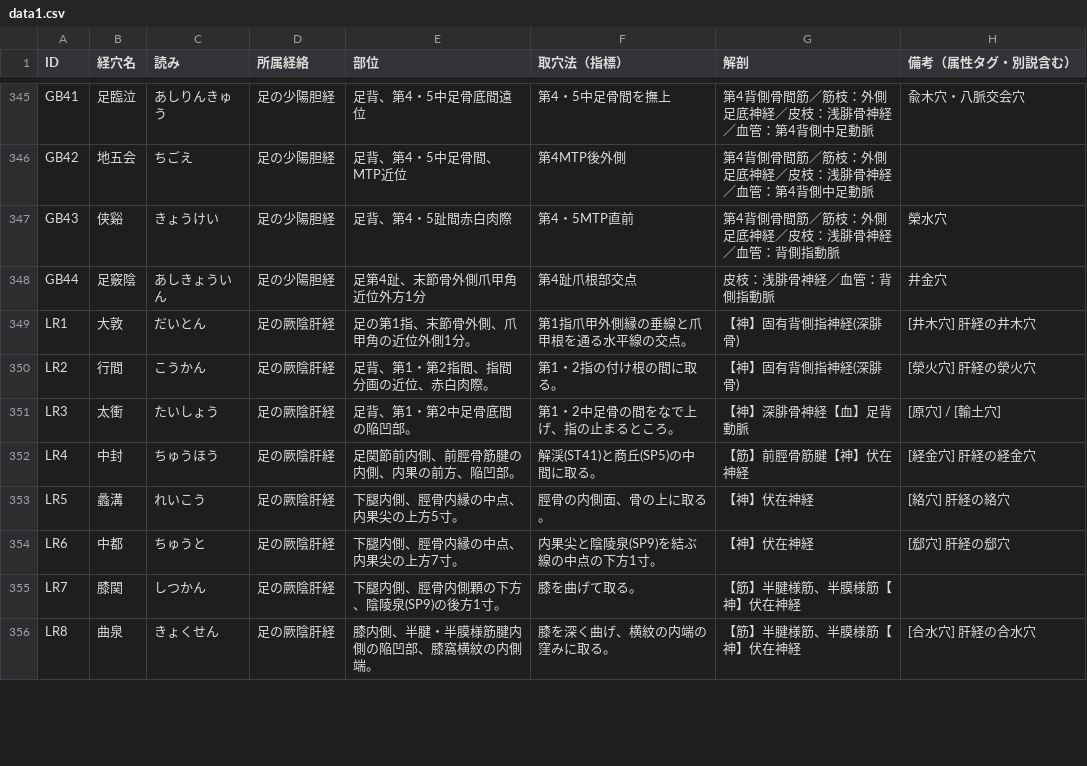
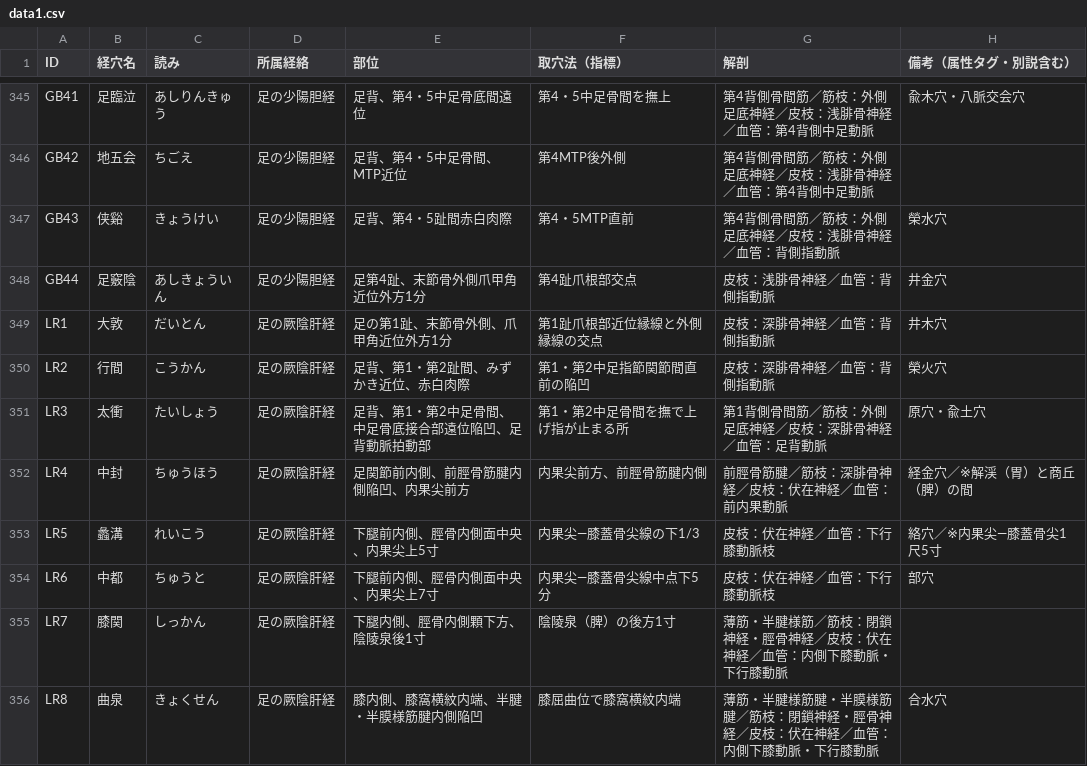
Before and after one commit to kaoman0079-ops/keiraku-master, a CSV file: data1.csv, drawn as a sheet; only a part is shown, gaps mark what is left out; the diff covers the shown part only.

Commit message:
Update data1.csv

```diff
--- a/data1.csv
+++ b/data1.csv
@@ -348,9 +348,9 @@ GB43,侠谿,きょうけい,足の少陽胆経,"足背、第4・5趾間赤白肉
 GB44,足竅陰,あしきょういん,足の少陽胆経,"足第4趾、末節骨外側爪甲角近位外方1分","第4趾爪根部交点","皮枝：浅腓骨神経／血管：背側指動脈","井金穴"
-LR1,大敦,だいとん,足の厥陰肝経,足の第1指、末節骨外側、爪甲角の近位外側1分。,第1指爪甲外側縁の垂線と爪甲根を通る水平線の交点。,【神】固有背側指神経(深腓骨),[井木穴] 肝経の井木穴
-LR2,行間,こうかん,足の厥陰肝経,足背、第1・第2指間、指間分画の近位、赤白肉際。,第1・2指の付け根の間に取る。,【神】固有背側指神経(深腓骨),[滎火穴] 肝経の滎火穴
-LR3,太衝,たいしょう,足の厥陰肝経,足背、第1・第2中足骨底間の陥凹部。,第1・2中足骨の間をなで上げ、指の止まるところ。,【神】深腓骨神経【血】足背動脈,[原穴] / [輸土穴]
-LR4,中封,ちゅうほう,足の厥陰肝経,足関節前内側、前脛骨筋腱の内側、内果の前方、陥凹部。,解渓(ST41)と商丘(SP5)の中間に取る。,【筋】前脛骨筋腱【神】伏在神経,[経金穴] 肝経の経金穴
-LR5,蠡溝,れいこう,足の厥陰肝経,下腿内側、脛骨内縁の中点、内果尖の上方5寸。,脛骨の内側面、骨の上に取る。,【神】伏在神経,[絡穴] 肝経の絡穴
-LR6,中都,ちゅうと,足の厥陰肝経,下腿内側、脛骨内縁の中点、内果尖の上方7寸。,内果尖と陰陵泉(SP9)を結ぶ線の中点の下方1寸。,【神】伏在神経,[郄穴] 肝経の郄穴
-LR7,膝関,しつかん,足の厥陰肝経,下腿内側、脛骨内側顆の下方、陰陵泉(SP9)の後方1寸。,膝を曲げて取る。,【筋】半腱様筋、半膜様筋【神】伏在神経,
-LR8,曲泉,きょくせん,足の厥陰肝経,膝内側、半腱・半膜様筋腱内側の陥凹部、膝窩横紋の内側端。,膝を深く曲げ、横紋の内端の窪みに取る。,【筋】半腱様筋、半膜様筋【神】伏在神経,[合水穴] 肝経の合水穴
+LR1,大敦,だいとん,足の厥陰肝経,"足の第1趾、末節骨外側、爪甲角近位外方1分","第1趾爪根部近位縁線と外側縁線の交点","皮枝：深腓骨神経／血管：背側指動脈","井木穴"
+LR2,行間,こうかん,足の厥陰肝経,"足背、第1・第2趾間、みずかき近位、赤白肉際","第1・第2中足指節関節間直前の陥凹","皮枝：深腓骨神経／血管：背側指動脈","榮火穴"
+LR3,太衝,たいしょう,足の厥陰肝経,"足背、第1・第2中足骨間、中足骨底接合部遠位陥凹、足背動脈拍動部","第1・第2中足骨間を撫で上げ指が止まる所","第1背側骨間筋／筋枝：外側足底神経／皮枝：深腓骨神経／血管：足背動脈","原穴・兪土穴"
+LR4,中封,ちゅうほう,足の厥陰肝経,"足関節前内側、前脛骨筋腱内側陥凹、内果尖前方","内果尖前方、前脛骨筋腱内側","前脛骨筋腱／筋枝：深腓骨神経／皮枝：伏在神経／血管：前内果動脈","経金穴／※解渓（胃）と商丘（脾）の間"
+LR5,蠡溝,れいこう,足の厥陰肝経,"下腿前内側、脛骨内側面中央、内果尖上5寸","内果尖―膝蓋骨尖線の下1/3","皮枝：伏在神経／血管：下行膝動脈枝","絡穴／※内果尖―膝蓋骨尖1尺5寸"
+LR6,中都,ちゅうと,足の厥陰肝経,"下腿前内側、脛骨内側面中央、内果尖上7寸","内果尖―膝蓋骨尖線中点下5分","皮枝：伏在神経／血管：下行膝動脈枝","部穴"
+LR7,膝関,しっかん,足の厥陰肝経,"下腿内側、脛骨内側顆下方、陰陵泉後1寸","陰陵泉（脾）の後方1寸","薄筋・半腱様筋／筋枝：閉鎖神経・脛骨神経／皮枝：伏在神経／血管：内側下膝動脈・下行膝動脈"
+LR8,曲泉,きょくせん,足の厥陰肝経,"膝内側、膝窩横紋内端、半腱・半膜様筋腱内側陥凹","膝屈曲位で膝窩横紋内端","薄筋・半腱様筋腱・半膜様筋腱／筋枝：閉鎖神経・脛骨神経／皮枝：伏在神経／血管：内側下膝動脈・下行膝動脈","合水穴"
```
Also changed, not shown: 21 edited cells elsewhere in this file.
